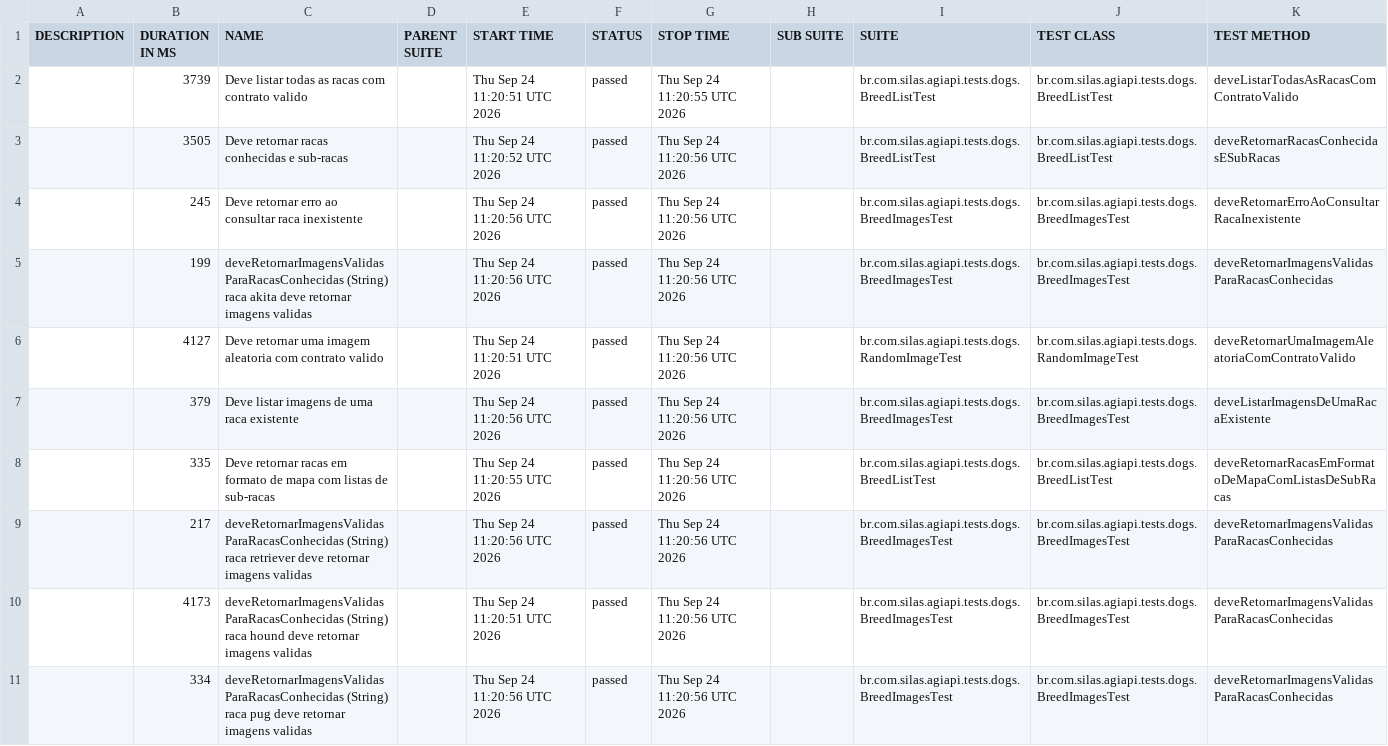
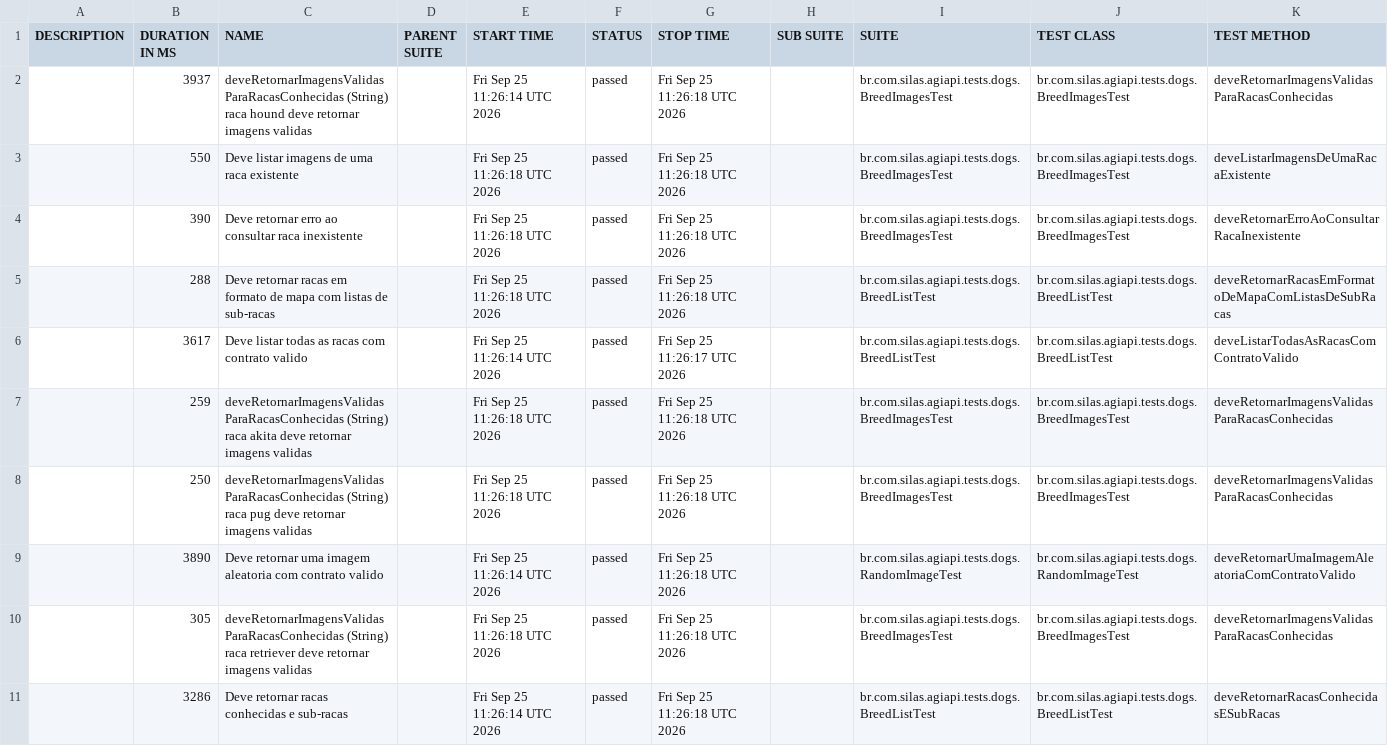
Before and after one commit to silasmarques/agi-api, a CSV file: data/suites.csv, drawn as a sheet; removed rows and columns are numbered as before the commit, all else as after; the diff names each change by its address in the sheet, - before the commit and + after, or states it on an @@ line.

```diff
--- a/data/suites.csv
+++ b/data/suites.csv
-row 2:  | 3739 | Deve listar todas as racas com contrato valido |  | Thu Sep 24 11:20:51 UTC 2026 | passed | Thu Sep 24 11:20:55 UTC 2026 |  | br.com.silas.agiapi.tests.dogs.BreedListTest | br.com.silas.agiapi.tests.dogs.BreedListTest | deveListarTodasAsRacasComContratoValido
-row 3:  | 3505 | Deve retornar racas conhecidas e sub-racas |  | Thu Sep 24 11:20:52 UTC 2026 | passed | Thu Sep 24 11:20:56 UTC 2026 |  | br.com.silas.agiapi.tests.dogs.BreedListTest | br.com.silas.agiapi.tests.dogs.BreedListTest | deveRetornarRacasConhecidasESubRacas
-row 4:  | 245 | Deve retornar erro ao consultar raca inexistente |  | Thu Sep 24 11:20:56 UTC 2026 | passed | Thu Sep 24 11:20:56 UTC 2026 |  | br.com.silas.agiapi.tests.dogs.BreedImagesTest | br.com.silas.agiapi.tests.dogs.BreedImagesTest | deveRetornarErroAoConsultarRacaInexistente
-B2 (DURATION IN MS): 199
+B2 (DURATION IN MS): 3937
-C2 (NAME): …(String) raca akita deve retornar…
+C2 (NAME): …(String) raca hound deve retornar…
-E2 (START TIME): Thu Sep 24 11:20:56 UTC 2026
+E2 (START TIME): Fri Sep 25 11:26:14 UTC 2026
-G2 (STOP TIME): Thu Sep 24 11:20:56 UTC 2026
+G2 (STOP TIME): Fri Sep 25 11:26:18 UTC 2026
-row 6:  | 4127 | Deve retornar uma imagem aleatoria com contrato valido |  | Thu Sep 24 11:20:51 UTC 2026 | passed | Thu Sep 24 11:20:56 UTC 2026 |  | br.com.silas.agiapi.tests.dogs.RandomImageTest | br.com.silas.agiapi.tests.dogs.RandomImageTest | deveRetornarUmaImagemAleatoriaComContratoValido
-B3 (DURATION IN MS): 379
+B3 (DURATION IN MS): 550
-E3 (START TIME): Thu Sep 24 11:20:56 UTC 2026
+E3 (START TIME): Fri Sep 25 11:26:18 UTC 2026
-G3 (STOP TIME): Thu Sep 24 11:20:56 UTC 2026
+G3 (STOP TIME): Fri Sep 25 11:26:18 UTC 2026
+row 4:  | 390 | Deve retornar erro ao consultar raca inexistente |  | Fri Sep 25 11:26:18 UTC 2026 | passed | Fri Sep 25 11:26:18 UTC 2026 |  | br.com.silas.agiapi.tests.dogs.BreedImagesTest | br.com.silas.agiapi.tests.dogs.BreedImagesTest | deveRetornarErroAoConsultarRacaInexistente
-B5 (DURATION IN MS): 335
+B5 (DURATION IN MS): 288
-E5 (START TIME): Thu Sep 24 11:20:55 UTC 2026
+E5 (START TIME): Fri Sep 25 11:26:18 UTC 2026
-G5 (STOP TIME): Thu Sep 24 11:20:56 UTC 2026
+G5 (STOP TIME): Fri Sep 25 11:26:18 UTC 2026
+row 6:  | 3617 | Deve listar todas as racas com contrato valido |  | Fri Sep 25 11:26:14 UTC 2026 | passed | Fri Sep 25 11:26:17 UTC 2026 |  | br.com.silas.agiapi.tests.dogs.BreedListTest | br.com.silas.agiapi.tests.dogs.BreedListTest | deveListarTodasAsRacasComContratoValido
-B7 (DURATION IN MS): 217
+B7 (DURATION IN MS): 259
-C7 (NAME): …(String) raca retriever deve retornar…
+C7 (NAME): …(String) raca akita deve retornar…
-E7 (START TIME): Thu Sep 24 11:20:56 UTC 2026
+E7 (START TIME): Fri Sep 25 11:26:18 UTC 2026
-G7:G8 (STOP TIME): Thu Sep 24 11:20:56 UTC 2026
+G7:G8 (STOP TIME): Fri Sep 25 11:26:18 UTC 2026
-B8 (DURATION IN MS): 4173
+B8 (DURATION IN MS): 250
-C8 (NAME): …(String) raca hound deve retornar…
+C8 (NAME): …(String) raca pug deve retornar…
-E8 (START TIME): Thu Sep 24 11:20:51 UTC 2026
+E8 (START TIME): Fri Sep 25 11:26:18 UTC 2026
+row 9:  | 3890 | Deve retornar uma imagem aleatoria com contrato valido |  | Fri Sep 25 11:26:14 UTC 2026 | passed | Fri Sep 25 11:26:18 UTC 2026 |  | br.com.silas.agiapi.tests.dogs.RandomImageTest | br.com.silas.agiapi.tests.dogs.RandomImageTest | deveRetornarUmaImagemAleatoriaComContratoValido
-B10 (DURATION IN MS): 334
+B10 (DURATION IN MS): 305
-C10 (NAME): …(String) raca pug deve retornar…
+C10 (NAME): …(String) raca retriever deve retornar…
-E10 (START TIME): Thu Sep 24 11:20:56 UTC 2026
+E10 (START TIME): Fri Sep 25 11:26:18 UTC 2026
-G10 (STOP TIME): Thu Sep 24 11:20:56 UTC 2026
+G10 (STOP TIME): Fri Sep 25 11:26:18 UTC 2026
+row 11:  | 3286 | Deve retornar racas conhecidas e sub-racas |  | Fri Sep 25 11:26:14 UTC 2026 | passed | Fri Sep 25 11:26:18 UTC 2026 |  | br.com.silas.agiapi.tests.dogs.BreedListTest | br.com.silas.agiapi.tests.dogs.BreedListTest | deveRetornarRacasConhecidasESubRacas
```
Also changed, not shown: 55 other files.
